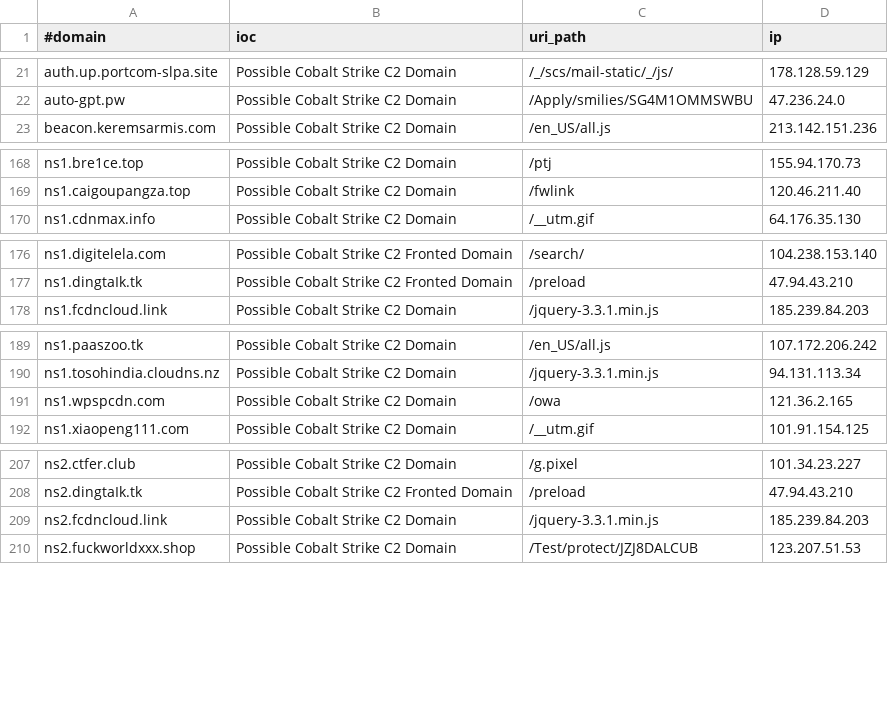
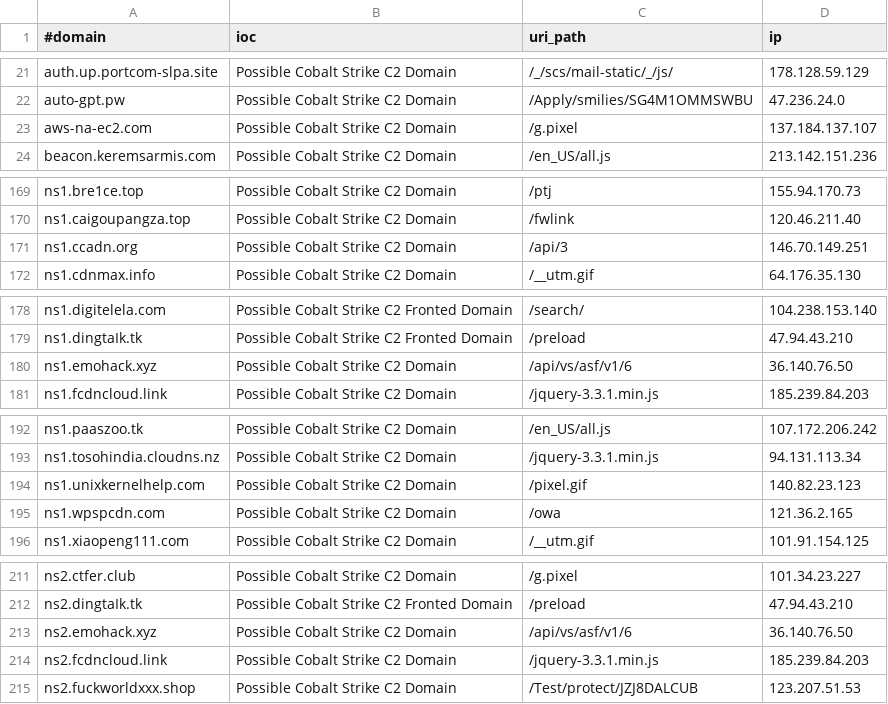
Before and after one commit to ElCapitanXSec/C2IntelFeeds, a CSV file: feeds/domainC2swithURLwithIP-filter-abused.csv, drawn as a sheet; only a part is shown, gaps mark what is left out; the diff covers the shown part only.

```diff
--- a/feeds/domainC2swithURLwithIP-filter-abused.csv
+++ b/feeds/domainC2swithURLwithIP-filter-abused.csv
@@ -22,2 +22,3 @@ auth.up.portcom-slpa.site,Possible Cobalt Strike C2 Domain,/_/scs/mail-static/_/
 auto-gpt.pw,Possible Cobalt Strike C2 Domain,/Apply/smilies/SG4M1OMMSWBU,47.236.24.0
+aws-na-ec2.com,Possible Cobalt Strike C2 Domain,/g.pixel,137.184.137.107
 beacon.keremsarmis.com,Possible Cobalt Strike C2 Domain,/en_US/all.js,213.142.151.236
@@ -169,2 +170,3 @@ ns1.bre1ce.top,Possible Cobalt Strike C2 Domain,/ptj,155.94.170.73
 ns1.caigoupangza.top,Possible Cobalt Strike C2 Domain,/fwlink,120.46.211.40
+ns1.ccadn.org,Possible Cobalt Strike C2 Domain,/api/3,146.70.149.251
 ns1.cdnmax.info,Possible Cobalt Strike C2 Domain,/__utm.gif,64.176.35.130
@@ -177,2 +179,3 @@ ns1.digitelela.com,Possible Cobalt Strike C2 Fronted Domain,/search/,104.238.153
 ns1.dingtaIk.tk,Possible Cobalt Strike C2 Fronted Domain,/preload,47.94.43.210
+ns1.emohack.xyz,Possible Cobalt Strike C2 Domain,/api/vs/asf/v1/6,36.140.76.50
 ns1.fcdncloud.link,Possible Cobalt Strike C2 Domain,/jquery-3.3.1.min.js,185.239.84.203
@@ -190,2 +193,3 @@ ns1.paaszoo.tk,Possible Cobalt Strike C2 Domain,/en_US/all.js,107.172.206.242
 ns1.tosohindia.cloudns.nz,Possible Cobalt Strike C2 Domain,/jquery-3.3.1.min.js,94.131.113.34
+ns1.unixkernelhelp.com,Possible Cobalt Strike C2 Domain,/pixel.gif,140.82.23.123
 ns1.wpspcdn.com,Possible Cobalt Strike C2 Domain,/owa,121.36.2.165
@@ -208,2 +212,3 @@ ns2.ctfer.club,Possible Cobalt Strike C2 Domain,/g.pixel,101.34.23.227
 ns2.dingtaIk.tk,Possible Cobalt Strike C2 Fronted Domain,/preload,47.94.43.210
+ns2.emohack.xyz,Possible Cobalt Strike C2 Domain,/api/vs/asf/v1/6,36.140.76.50
 ns2.fcdncloud.link,Possible Cobalt Strike C2 Domain,/jquery-3.3.1.min.js,185.239.84.203
```
Also changed, not shown: 1 added row elsewhere in this file, feeds/DNSC2Domains.csv, feeds/domainC2swithURLwithIP-30day-filter-abused.csv, 19 other files.
